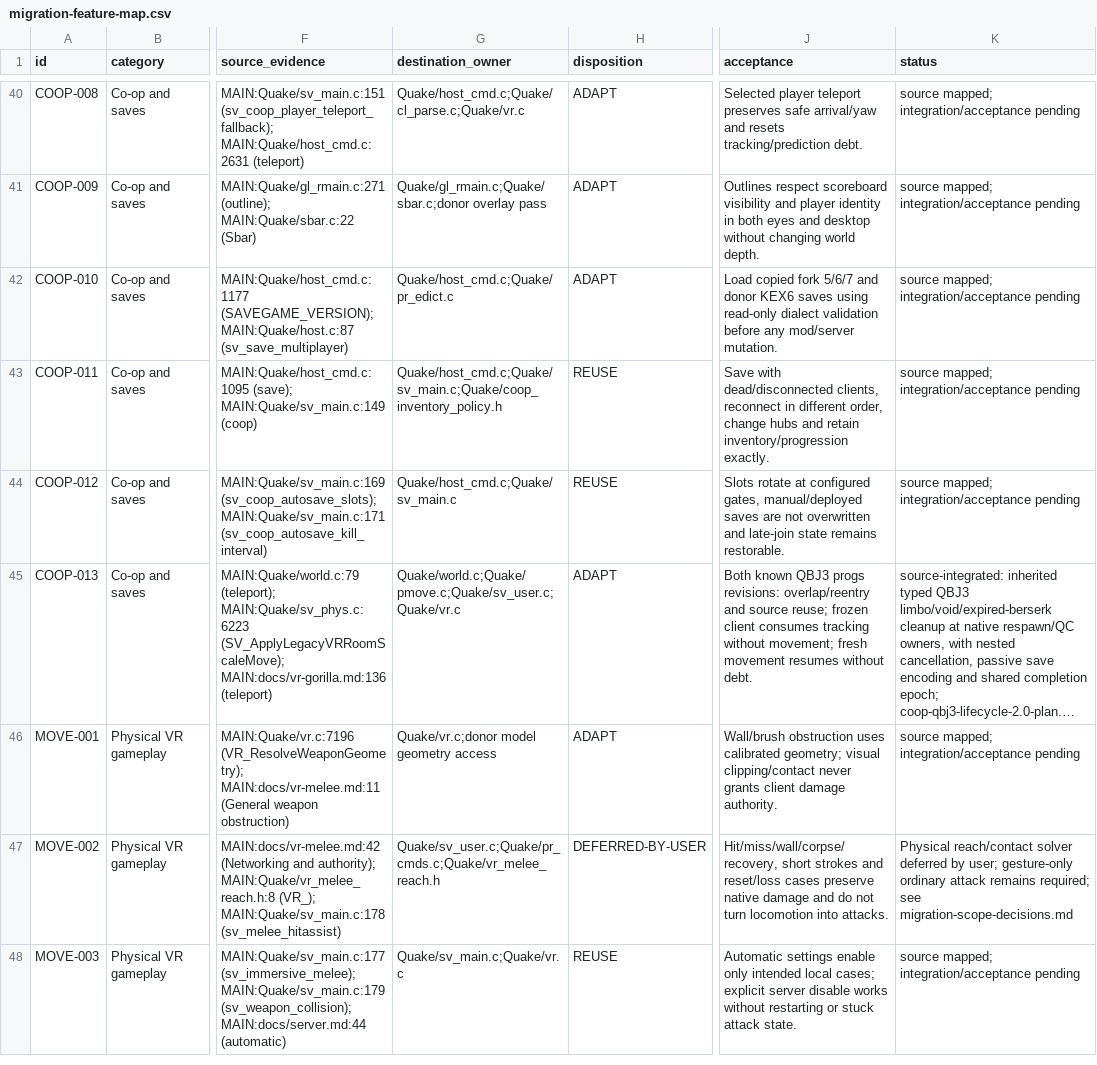
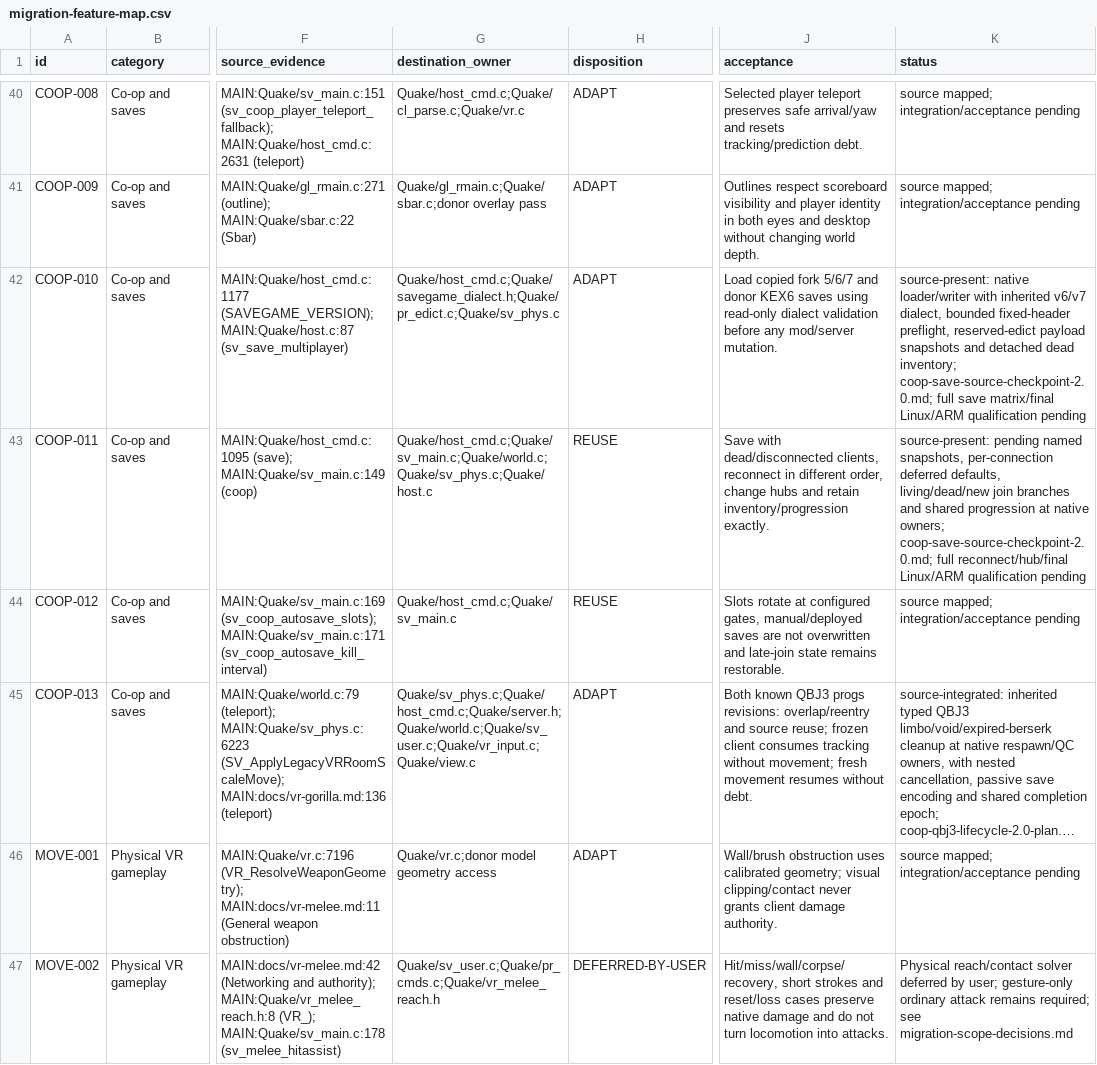
Before and after one commit to ObeseCatLord/Quakespasm-VR, a CSV file: docs/migration-feature-map.csv, drawn as a sheet; only a part is shown, gaps mark what is left out; the shorter side is filled out with more unchanged rows; long unchanged cells end in …; the diff names each change by its address in the sheet, - before the commit and + after, or states it on an @@ line.

Commit message:
Reconcile inherited co-op save and join source owners

```diff
--- a/docs/migration-feature-map.csv
+++ b/docs/migration-feature-map.csv
-G42 (destination_owner): Quake/host_cmd.c;Quake/pr_edict.c
+G42 (destination_owner): Quake/host_cmd.c;Quake/savegame_dialect.h;Quake/pr_edict.c;Quake/sv_phys.c
-K42 (status): source mapped; integration/acceptance pending
+K42 (status): source-present: native loader/writer with inherited v6/v7 dialect, bounded fixed-header preflight, reserved-edict payload snapshots and detached dead inventory; coop-save-source-checkpoint-2.0.md; full save matrix/final Linux/ARM qualification pending
-G43 (destination_owner): Quake/host_cmd.c;Quake/sv_main.c;Quake/coop_inventory_policy.h
+G43 (destination_owner): Quake/host_cmd.c;Quake/sv_main.c;Quake/world.c;Quake/sv_phys.c;Quake/host.c
-K43 (status): source mapped; integration/acceptance pending
+K43 (status): source-present: pending named snapshots, per-connection deferred defaults, living/dead/new join branches and shared progression at native owners; coop-save-source-checkpoint-2.0.md; full reconnect/hub/final Linux/ARM qualification pending
-G45 (destination_owner): Quake/world.c;Quake/pmove.c;Quake/sv_user.c;Quake/vr.c
+G45 (destination_owner): Quake/sv_phys.c;Quake/host_cmd.c;Quake/server.h;Quake/world.c;Quake/sv_user.c;Quake/vr_input.c;Quake/view.c
```
Also changed, not shown: 3 other files.
